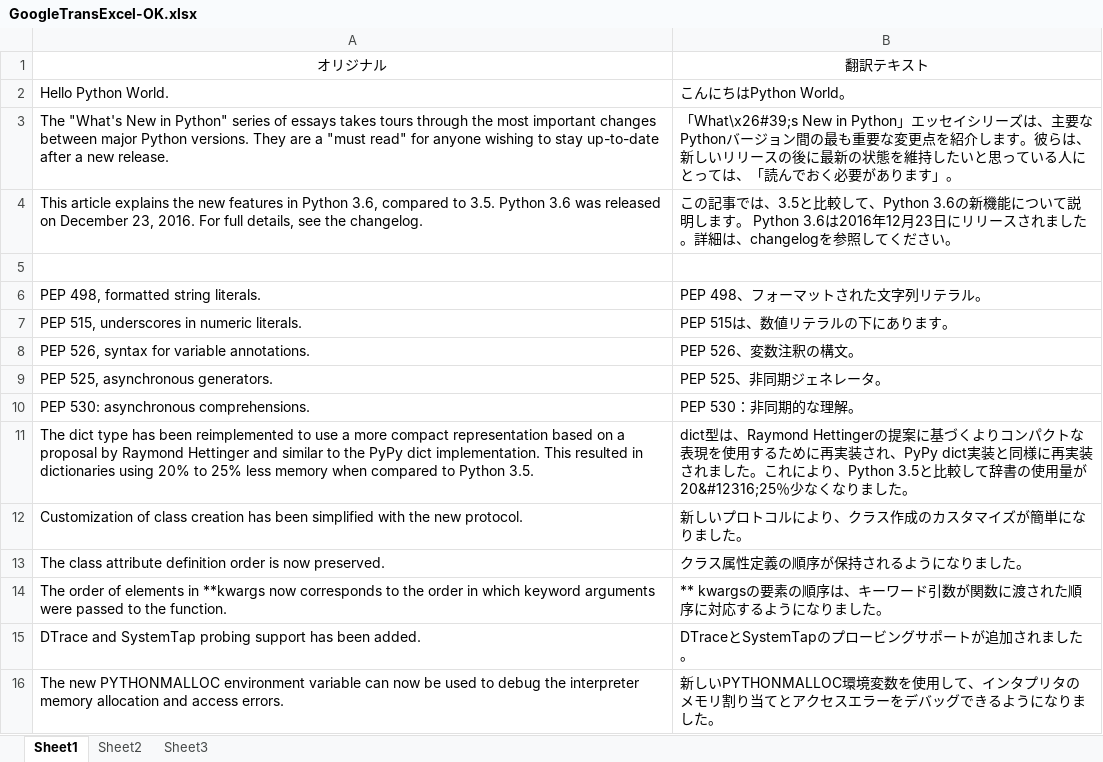
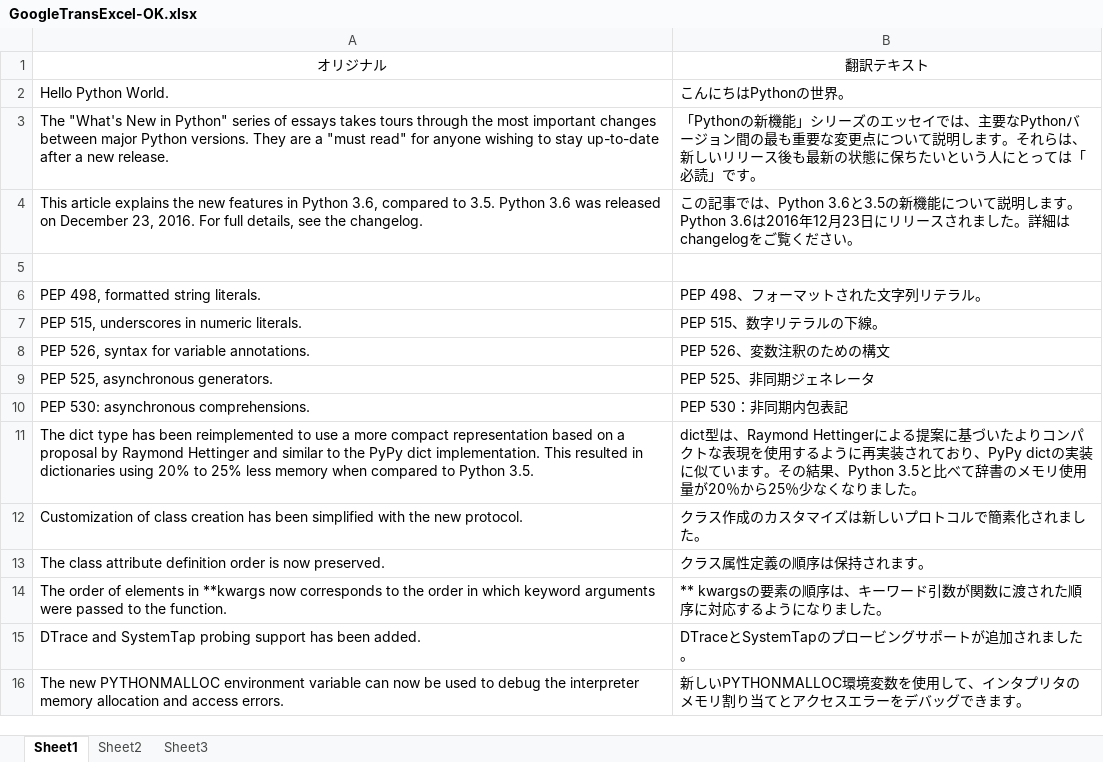
Before and after one commit to to-yuki/pythonLab-v3, an Excel workbook: GoogleTransExcel-OK.xlsx, sheet Sheet1, drawn as a sheet; values as stored, in another font and other column widths than the file's, no borders; the diff names each change by its address in the sheet, - before the commit and + after, or states it on an @@ line.

```diff
--- a/GoogleTransExcel-OK.xlsx (sheet Sheet1)
+++ b/GoogleTransExcel-OK.xlsx (sheet Sheet1)
-B2: こんにちはPython World。
+B2: こんにちはPythonの世界。
-B3: 「What\x26#39;s New in Python」エッセイシリーズは、主要なPythonバージョン間の最も重要な変更点を紹介します。彼らは、新しいリリースの後に最新の状態を維持したいと思っている人にとっては、「読んでおく必要があります」。
+B3: 「Pythonの新機能」シリーズのエッセイでは、主要なPythonバージョン間の最も重要な変更点について説明します。それらは、新しいリリース後も最新の状態に保ちたいという人にとっては「必読」です。
-B4: …事では、3.5と比較して、Python 3.6の新機能について説明します。 Python 3.6は2016年12月23日にリリースされました。詳細は、changelogを参照してください…
+B4: …事では、Python 3.6と3.5の新機能について説明します。 Python 3.6は2016年12月23日にリリースされました。詳細はchangelogをご覧ください…
-B7: PEP 515は、数値リテラルの下にあります。
+B7: PEP 515、数字リテラルの下線。
-B8: PEP 526、変数注釈の構文。
+B8: PEP 526、変数注釈のための構文
-B9: PEP 525、非同期ジェネレータ。
+B9: PEP 525、非同期ジェネレータ
-B10: PEP 530：非同期的な理解。
+B10: PEP 530：非同期内包表記
-B11: …は、Raymond Hettingerの提案に基づくよりコンパクトな表現を使用するために再実装され、PyPy dict実装と同様に再実装されました。これにより、Python 3.5と比較して辞書の使用量が20&#12316;25％少なく…
+B11: …は、Raymond Hettingerによる提案に基づいたよりコンパクトな表現を使用するように再実装されており、PyPy dictの実装に似ています。その結果、Python 3.5と比べて辞書のメモリ使用量が20％から25％少なく…
-B12: 新しいプロトコルにより、クラス作成のカスタマイズが簡単になりました。
+B12: クラス作成のカスタマイズは新しいプロトコルで簡素化されました。
-B13: クラス属性定義の順序が保持されるようになりました。
+B13: クラス属性定義の順序は保持されます。
-B16: …ッグできるようになりました。
+B16: …ッグできます。
```
Also changed, not shown: 5 other files.
